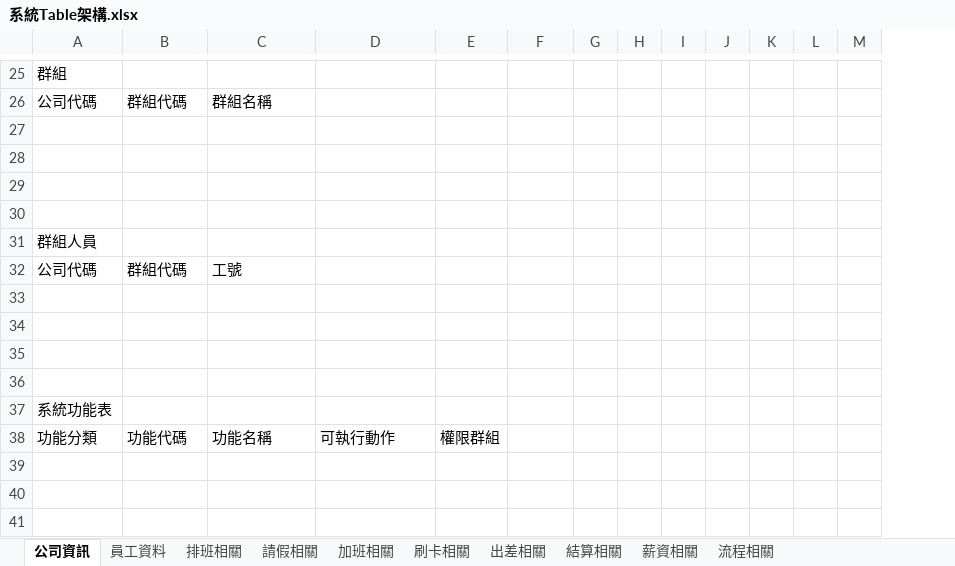
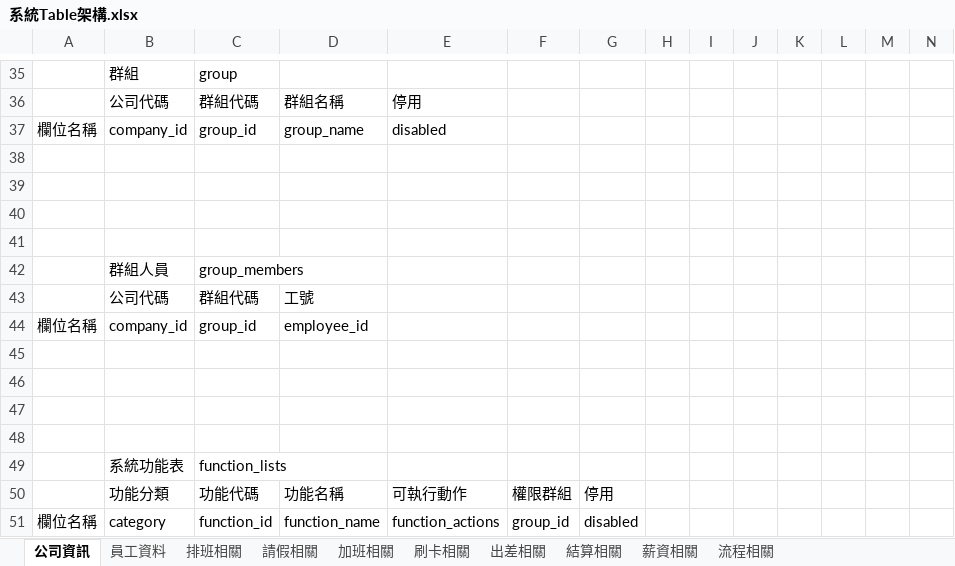
Before and after one commit to Mini-Cynthia/cynMiniHR, an Excel workbook: src/main/resources/系統Table架構.xlsx, sheet 公司資訊, drawn as a sheet; only a part is shown, gaps mark what is left out; values as stored, in another font and other column widths than the file's, no borders; addresses are those after the commit; rows hold the shown columns only; the diff covers the shown part only; the diff names each change by its address in the sheet, - before the commit and + after, or states it on an @@ line.

Commit message:
update 欄位名稱

```diff
--- a/src/main/resources/系統Table架構.xlsx (sheet 公司資訊)
+++ b/src/main/resources/系統Table架構.xlsx (sheet 公司資訊)
+column A, empty
-C35: (empty)
+C35: group
-E36: (empty)
+E36: 停用
+row 37: 欄位名稱 | company_id | group_id | group_name | disabled
-C42: (empty)
+C42: group_members
+row 44: 欄位名稱 | company_id | group_id | employee_id
-C49: (empty)
+C49: function_lists
-G50: (empty)
+G50: 停用
+row 51: 欄位名稱 | category | function_id | function_name | function_actions | group_id | disabled
```
Also changed, not shown: 14 added rows, 4 removed rows, 1 moved row and 4 edited cells elsewhere in this sheet, sheet 員工資料.
